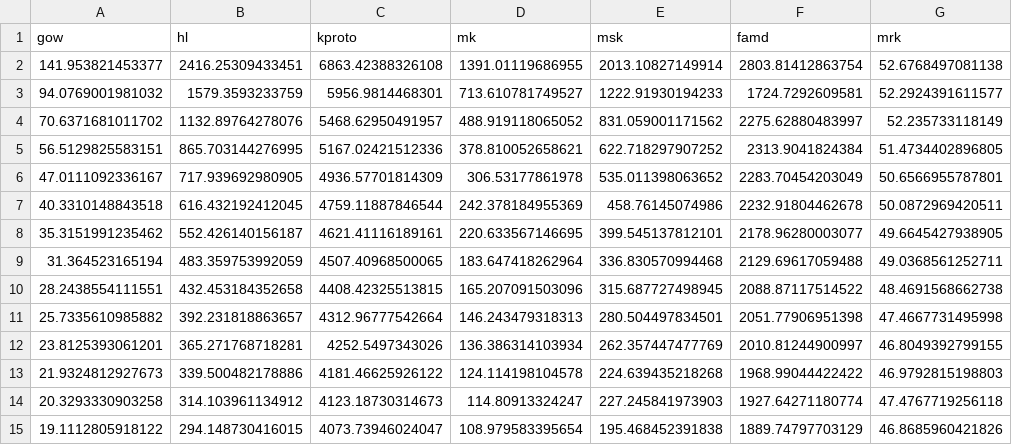
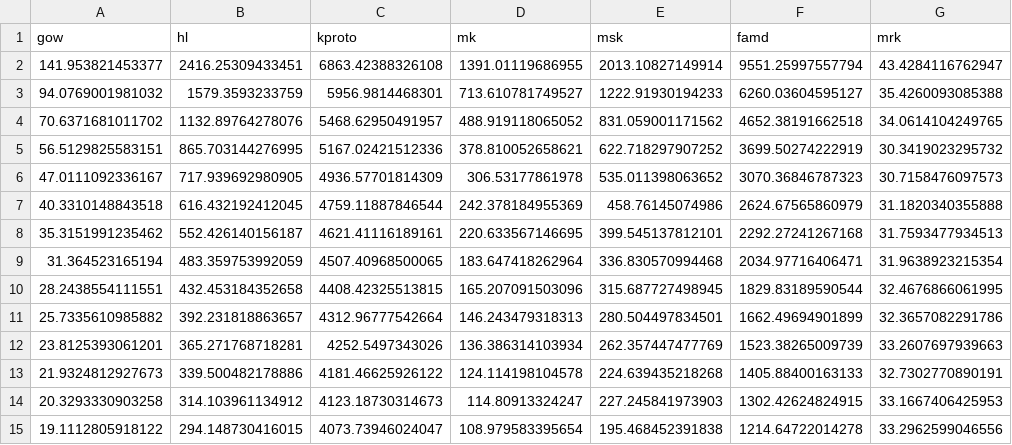
Before and after one commit to JustinDialdestoro/M4R_Clustering, a CSV file: Results/Mixed clustering/Fuzzy/fclust_obj_i.csv, drawn as a sheet.

Commit message:
updated optimal fuzzy k's

```diff
--- a/Results/Mixed clustering/Fuzzy/fclust_obj_i.csv
+++ b/Results/Mixed clustering/Fuzzy/fclust_obj_i.csv
@@ -1,15 +1,15 @@
 "gow","hl","kproto","mk","msk","famd","mrk"
-141.953821453377,2416.25309433451,6863.42388326108,1391.01119686955,2013.10827149914,2803.81412863754,52.6768497081138
-94.0769001981032,1579.3593233759,5956.9814468301,713.610781749527,1222.91930194233,1724.7292609581,52.2924391611577
-70.6371681011702,1132.89764278076,5468.62950491957,488.919118065052,831.059001171562,2275.62880483997,52.235733118149
-56.5129825583151,865.703144276995,5167.02421512336,378.810052658621,622.718297907252,2313.9041824384,51.4734402896805
-47.0111092336167,717.939692980905,4936.57701814309,306.53177861978,535.011398063652,2283.70454203049,50.6566955787801
-40.3310148843518,616.432192412045,4759.11887846544,242.378184955369,458.76145074986,2232.91804462678,50.0872969420511
-35.3151991235462,552.426140156187,4621.41116189161,220.633567146695,399.545137812101,2178.96280003077,49.6645427938905
-31.364523165194,483.359753992059,4507.40968500065,183.647418262964,336.830570994468,2129.69617059488,49.0368561252711
-28.2438554111551,432.453184352658,4408.42325513815,165.207091503096,315.687727498945,2088.87117514522,48.4691568662738
-25.7335610985882,392.231818863657,4312.96777542664,146.243479318313,280.504497834501,2051.77906951398,47.4667731495998
-23.8125393061201,365.271768718281,4252.5497343026,136.386314103934,262.357447477769,2010.81244900997,46.8049392799155
-21.9324812927673,339.500482178886,4181.46625926122,124.114198104578,224.639435218268,1968.99044422422,46.9792815198803
-20.3293330903258,314.103961134912,4123.18730314673,114.80913324247,227.245841973903,1927.64271180774,47.4767719256118
-19.1112805918122,294.148730416015,4073.73946024047,108.979583395654,195.468452391838,1889.74797703129,46.8685960421826
+141.953821453377,2416.25309433451,6863.42388326108,1391.01119686955,2013.10827149914,9551.25997557794,43.4284116762947
+94.0769001981032,1579.3593233759,5956.9814468301,713.610781749527,1222.91930194233,6260.03604595127,35.4260093085388
+70.6371681011702,1132.89764278076,5468.62950491957,488.919118065052,831.059001171562,4652.38191662518,34.0614104249765
+56.5129825583151,865.703144276995,5167.02421512336,378.810052658621,622.718297907252,3699.50274222919,30.3419023295732
+47.0111092336167,717.939692980905,4936.57701814309,306.53177861978,535.011398063652,3070.36846787323,30.7158476097573
+40.3310148843518,616.432192412045,4759.11887846544,242.378184955369,458.76145074986,2624.67565860979,31.1820340355888
+35.3151991235462,552.426140156187,4621.41116189161,220.633567146695,399.545137812101,2292.27241267168,31.7593477934513
+31.364523165194,483.359753992059,4507.40968500065,183.647418262964,336.830570994468,2034.97716406471,31.9638923215354
+28.2438554111551,432.453184352658,4408.42325513815,165.207091503096,315.687727498945,1829.83189590544,32.4676866061995
+25.7335610985882,392.231818863657,4312.96777542664,146.243479318313,280.504497834501,1662.49694901899,32.3657082291786
+23.8125393061201,365.271768718281,4252.5497343026,136.386314103934,262.357447477769,1523.38265009739,33.2607697939663
+21.9324812927673,339.500482178886,4181.46625926122,124.114198104578,224.639435218268,1405.88400163133,32.7302770890191
+20.3293330903258,314.103961134912,4123.18730314673,114.80913324247,227.245841973903,1302.42624824915,33.1667406425953
+19.1112805918122,294.148730416015,4073.73946024047,108.979583395654,195.468452391838,1214.64722014278,33.2962599046556
```
Also changed, not shown: Results/Mixed clustering/Fuzzy/fclust_obj_u.csv, 3 other files.
